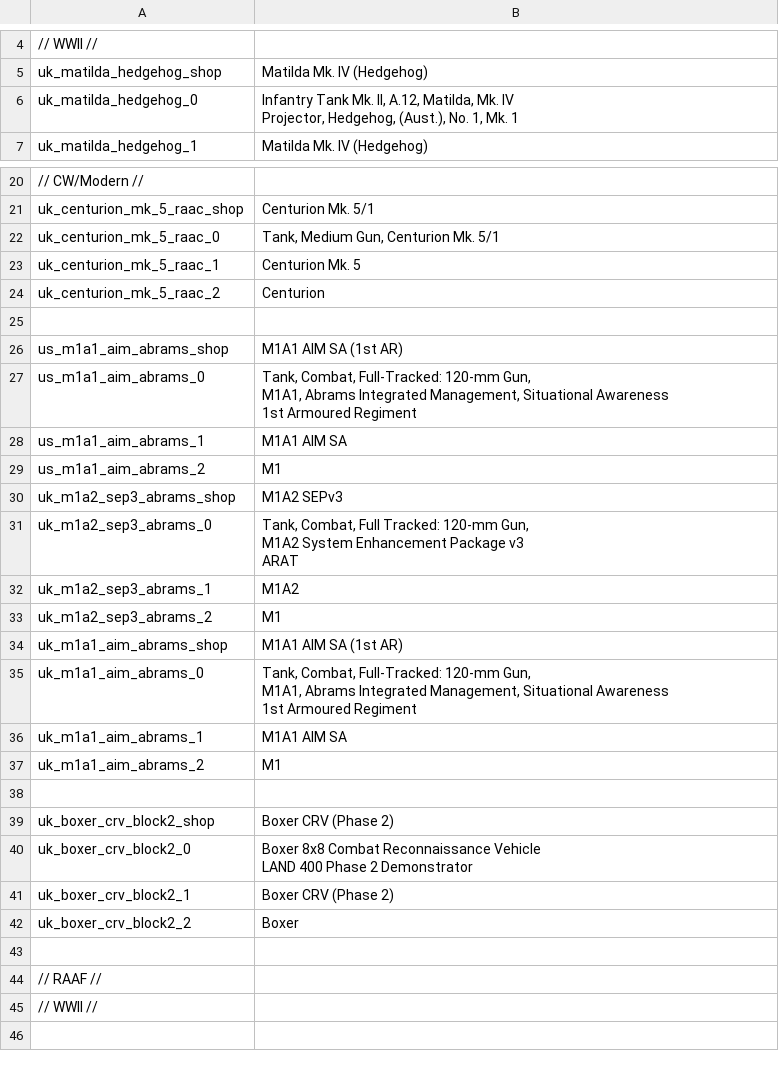
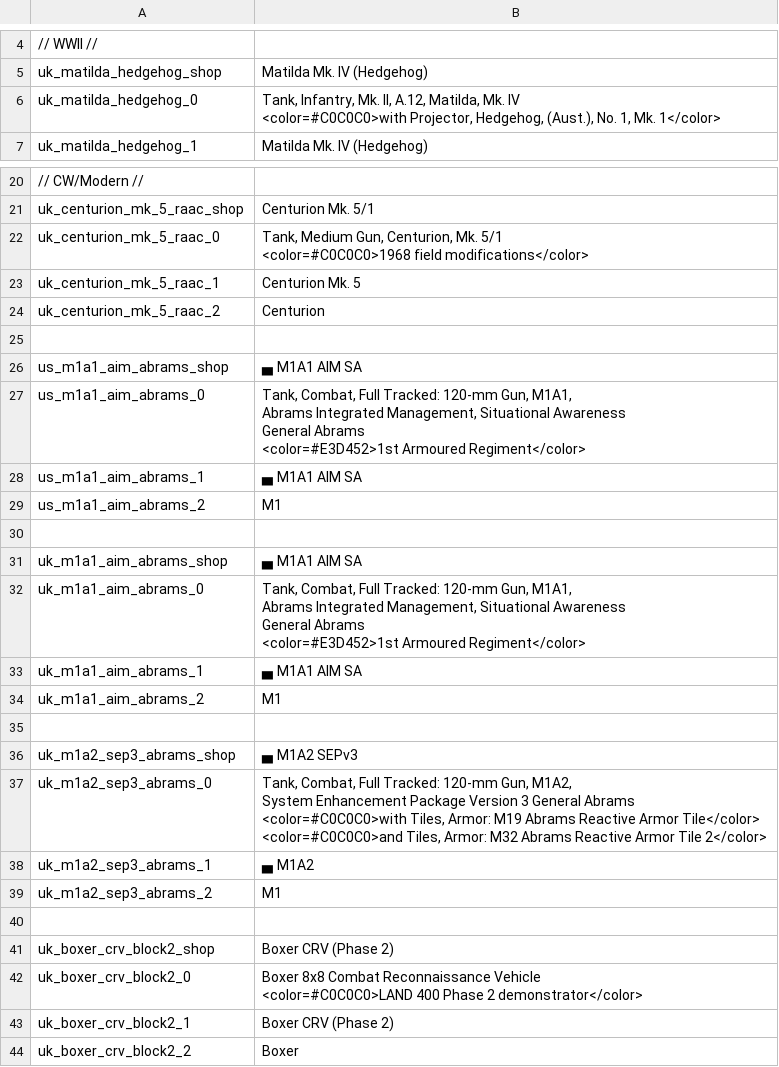
Before and after one commit to kleinerPanzer/WT-Custom-Localization, a CSV file: MOD_units_australia.csv, drawn as a sheet; only a part is shown, gaps mark what is left out; the shorter side is filled out with more unchanged rows; removed rows and columns are numbered as before the commit, all else as after; ↵ is a line break in a cell; the diff covers the shown part only; the diff names each change by its address in the sheet, - before the commit and + after, or states it on an @@ line.

```diff
--- a/MOD_units_australia.csv
+++ b/MOD_units_australia.csv
-B6: Infantry Tank Mk. II, A.12, Matilda, Mk. IV ↵ Projector, Hedgehog, (Aust.), No. 1, Mk. 1
+B6: Tank, Infantry, Mk. II, A.12, Matilda, Mk. IV ↵ <color=#C0C0C0>with Projector, Hedgehog, (Aust.), No. 1, Mk. 1</color>
-B22: …Medium Gun, Centurion Mk. 5/1
+B22: …Medium Gun, Centurion, Mk. 5/1 ↵ <color=#C0C0C0>1968 field modifications</color>
-B26: M1A1 AIM SA (1st AR)
+B26: ▄ M1A1 AIM SA
-B27: Tank, Combat, Full-Tracked: 120-mm Gun, ↵ M1A1, Abrams Integrated Management, Situational Awareness ↵ 1st Armoured Regiment
+B27: Tank, Combat, Full Tracked: 120-mm Gun, M1A1, ↵ Abrams Integrated Management, Situational Awareness ↵ General Abrams ↵ <color=#E3D452>1st Armoured Regiment</color>
-B28: M1A1 AIM SA
+B28: ▄ M1A1 AIM SA
-row 30: uk_m1a2_sep3_abrams_shop | M1A2 SEPv3
+row 30: (empty)
-row 31: uk_m1a2_sep3_abrams_0 | Tank, Combat, Full Tracked: 120-mm Gun, ↵ M1A2 System Enhancement Package v3 ↵ ARAT
-row 32: uk_m1a2_sep3_abrams_1 | M1A2
-B31: M1A1 AIM SA (1st AR)
+B31: ▄ M1A1 AIM SA
-B32: Tank, Combat, Full-Tracked: 120-mm Gun, ↵ M1A1, Abrams Integrated Management, Situational Awareness ↵ 1st Armoured Regiment
+B32: Tank, Combat, Full Tracked: 120-mm Gun, M1A1, ↵ Abrams Integrated Management, Situational Awareness ↵ General Abrams ↵ <color=#E3D452>1st Armoured Regiment</color>
-B33: M1A1 AIM SA
+B33: ▄ M1A1 AIM SA
+row 36: uk_m1a2_sep3_abrams_shop | ▄ M1A2 SEPv3
+row 37: uk_m1a2_sep3_abrams_0 | Tank, Combat, Full Tracked: 120-mm Gun, M1A2, ↵ System Enhancement Package Version 3 General Abrams ↵ <color=#C0C0C0>with Tiles, Armor: M19 Abrams Reactive Armor Tile</color> ↵ <color=#C0C0C0>and Tiles, Armor: M32 Abrams Reactive Armor Tile 2</color>
+row 38: uk_m1a2_sep3_abrams_1 | ▄ M1A2
@@ row 33 moved to row 39: uk_m1a2_sep3_abrams_2 @@
+row 40: (empty)
-B42: …Reconnaissance Vehicle ↵ LAND 400 Phase 2 Demonstrator
+B42: …Reconnaissance Vehicle ↵ <color=#C0C0C0>LAND 400 Phase 2 demonstrator</color>
```
Also changed, not shown: 13 edited cells elsewhere in this file, MOD_units_canada.csv, MOD_units_china_prc_plaaf.csv, 26 other files.
